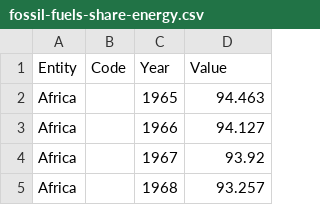
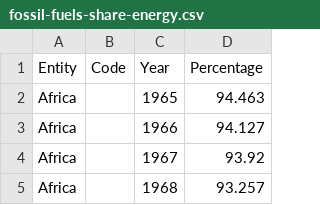
Before and after one commit to adityaf01/datastory, a CSV file: fossil-fuels-share-energy.csv, drawn as a sheet; only a part is shown.

Commit message:
Update fossil-fuels-share-energy.csv

```diff
--- a/fossil-fuels-share-energy.csv
+++ b/fossil-fuels-share-energy.csv
@@ -1,2 +1,2 @@
-Entity,Code,Year,Value
+Entity,Code,Year,Percentage
 Africa,,1965,94.463
```
